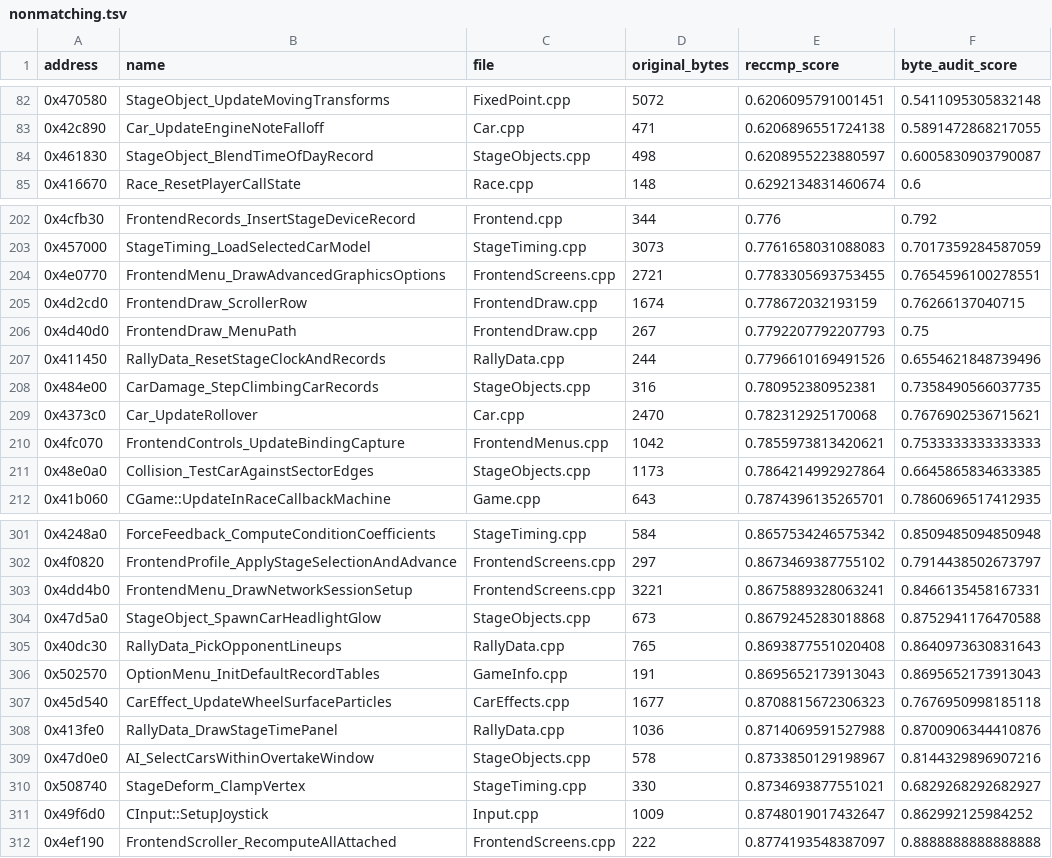
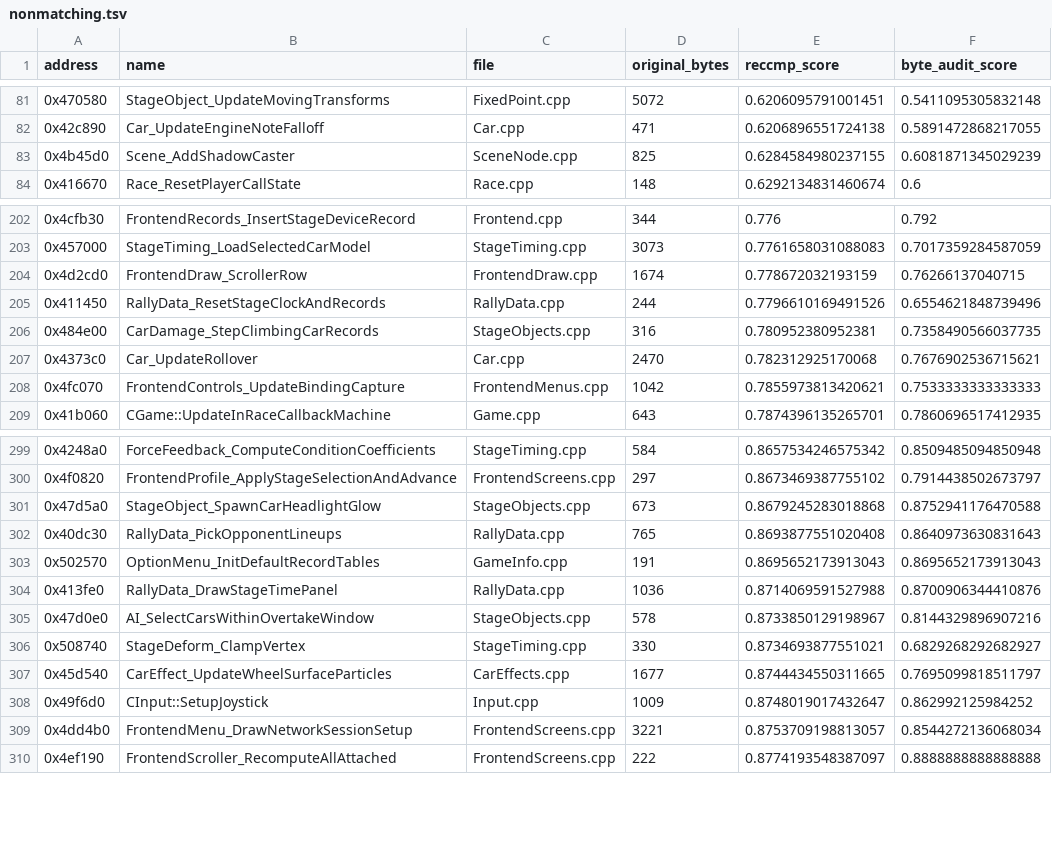
Before and after one commit to pablocpas/CMR2Decomp, a TSV file: CMR2PROGRESS/nonmatching.tsv, drawn as a sheet; only a part is shown, gaps mark what is left out; removed rows and columns are numbered as before the commit, all else as after; the diff covers the shown part only; the diff names each change by its address in the sheet, - before the commit and + after, or states it on an @@ line.

```diff
--- a/CMR2PROGRESS/nonmatching.tsv
+++ b/CMR2PROGRESS/nonmatching.tsv
-row 84: 0x461830 | StageObject_BlendTimeOfDayRecord | StageObjects.cpp | 498 | 0.6208955223880597 | 0.6005830903790087
+row 83: 0x4b45d0 | Scene_AddShadowCaster | SceneNode.cpp | 825 | 0.6284584980237155 | 0.6081871345029239
-row 204: 0x4e0770 | FrontendMenu_DrawAdvancedGraphicsOptions | FrontendScreens.cpp | 2721 | 0.7783305693753455 | 0.7654596100278551
-row 206: 0x4d40d0 | FrontendDraw_MenuPath | FrontendDraw.cpp | 267 | 0.7792207792207793 | 0.75
-row 211: 0x48e0a0 | Collision_TestCarAgainstSectorEdges | StageObjects.cpp | 1173 | 0.7864214992927864 | 0.6645865834633385
-row 303: 0x4dd4b0 | FrontendMenu_DrawNetworkSessionSetup | FrontendScreens.cpp | 3221 | 0.8675889328063241 | 0.8466135458167331
-row 307: 0x45d540 | CarEffect_UpdateWheelSurfaceParticles | CarEffects.cpp | 1677 | 0.8708815672306323 | 0.7676950998185118
+row 307: 0x45d540 | CarEffect_UpdateWheelSurfaceParticles | CarEffects.cpp | 1677 | 0.8744434550311665 | 0.7695099818511797
+row 309: 0x4dd4b0 | FrontendMenu_DrawNetworkSessionSetup | FrontendScreens.cpp | 3221 | 0.8753709198813057 | 0.8544272136068034
```
Also changed, not shown: 6 added rows, 7 removed rows and 2 edited cells elsewhere in this file, 4 other files.
